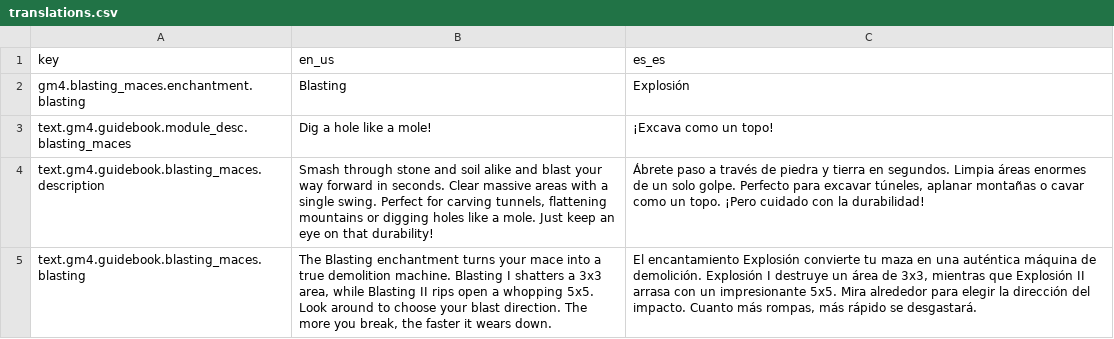
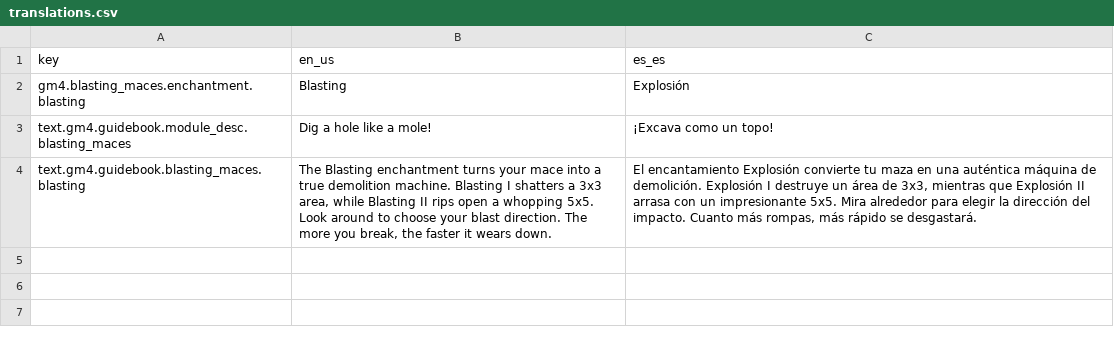
Before and after one commit to Gamemode4Dev/GM4_Datapacks, a CSV file: gm4_blasting_maces/translations.csv, drawn as a sheet.

```diff
--- a/gm4_blasting_maces/translations.csv
+++ b/gm4_blasting_maces/translations.csv
@@ -3,3 +3,2 @@ gm4.blasting_maces.enchantment.blasting,Blasting,Explosión
 text.gm4.guidebook.module_desc.blasting_maces,"Dig a hole like a mole!","¡Excava como un topo!"
-text.gm4.guidebook.blasting_maces.description,"Smash through stone and soil alike and blast your way forward in seconds. Clear massive areas with a single swing. Perfect for carving tunnels, flattening mountains or digging holes like a mole. Just keep an eye on that durability!","Ábrete paso a través de piedra y tierra en segundos. Limpia áreas enormes de un solo golpe. Perfecto para excavar túneles, aplanar montañas o cavar como un topo. ¡Pero cuidado con la durabilidad!"
 text.gm4.guidebook.blasting_maces.blasting,"The Blasting enchantment turns your mace into a true demolition machine. Blasting I shatters a 3x3 area, while Blasting II rips open a whopping 5x5. Look around to choose your blast direction. The more you break, the faster it wears down.","El encantamiento Explosión convierte tu maza en una auténtica máquina de demolición. Explosión I destruye un área de 3x3, mientras que Explosión II arrasa con un impresionante 5x5. Mira alrededor para elegir la dirección del impacto. Cuanto más rompas, más rápido se desgastará."
```
Also changed, not shown: 23 other files.
